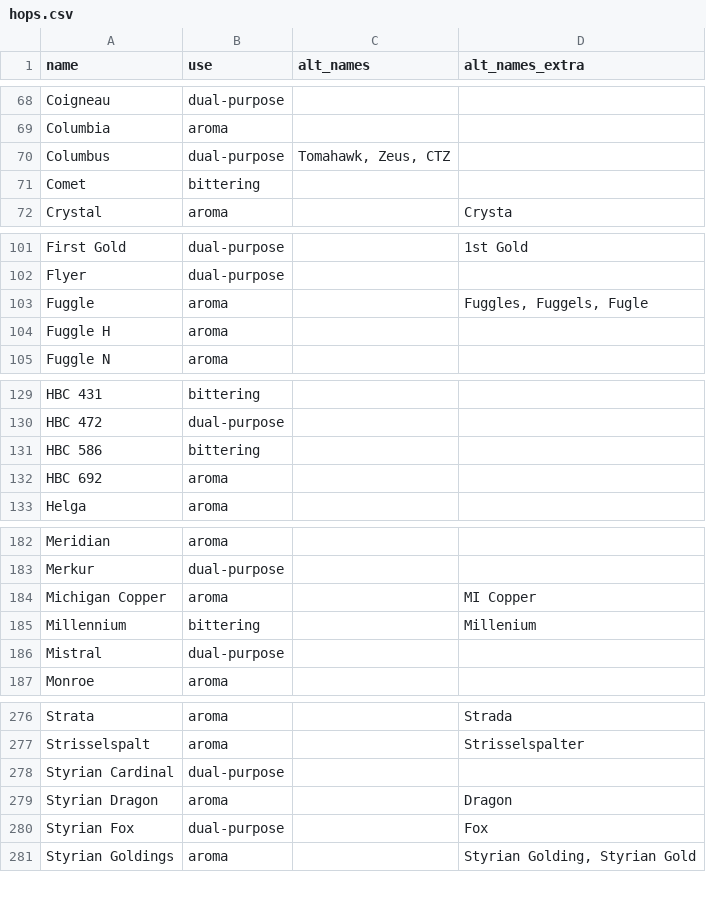
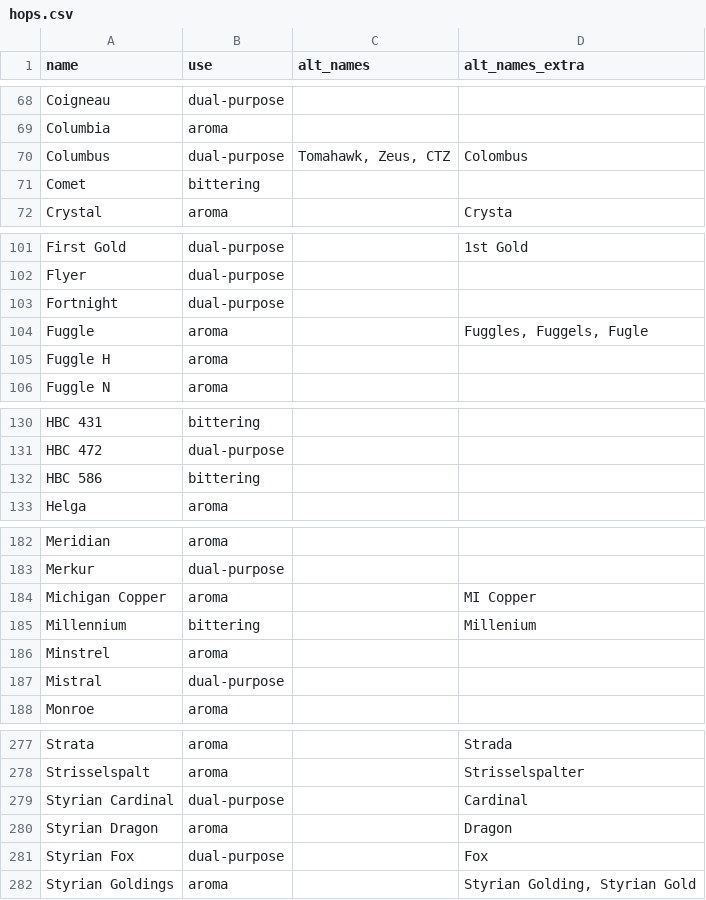
Before and after one commit to scheb/beer-analytics, a CSV file: recipe_db/data/hops.csv, drawn as a sheet; only a part is shown, gaps mark what is left out.

Commit message:
Update hops list

```diff
--- a/recipe_db/data/hops.csv
+++ b/recipe_db/data/hops.csv
@@ -69,3 +69,3 @@ Coigneau;dual-purpose;;
 Columbia;aroma;;
-Columbus;dual-purpose;Tomahawk, Zeus, CTZ;
+Columbus;dual-purpose;Tomahawk, Zeus, CTZ;Colombus
 Comet;bittering;;
@@ -102,2 +102,3 @@ First Gold;dual-purpose;;1st Gold
 Flyer;dual-purpose;;
+Fortnight;dual-purpose;;
 Fuggle;aroma;;Fuggles, Fuggels, Fugle
@@ -131,3 +132,2 @@ HBC 472;dual-purpose;;
 HBC 586;bittering;;
-HBC 692;aroma;;
 Helga;aroma;;
@@ -185,2 +185,3 @@ Michigan Copper;aroma;;MI Copper
 Millennium;bittering;;Millenium
+Minstrel;aroma;;
 Mistral;dual-purpose;;
@@ -277,3 +278,3 @@ Strata;aroma;;Strada
 Strisselspalt;aroma;;Strisselspalter
-Styrian Cardinal;dual-purpose;;
+Styrian Cardinal;dual-purpose;;Cardinal
 Styrian Dragon;aroma;;Dragon
```
